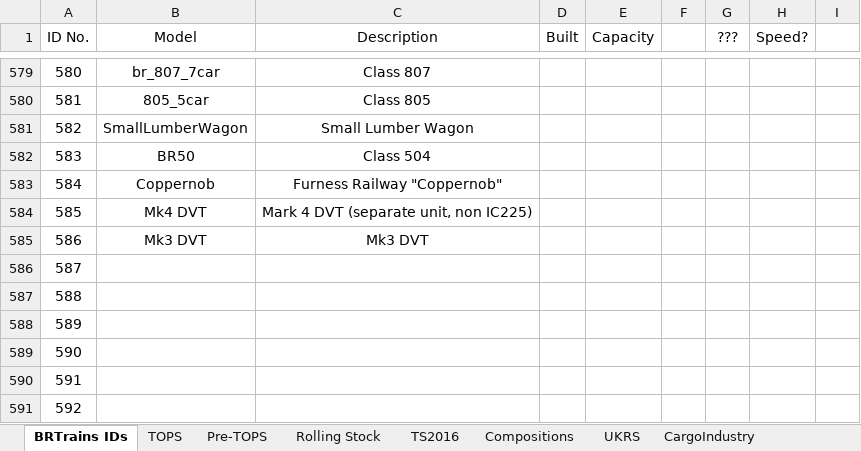
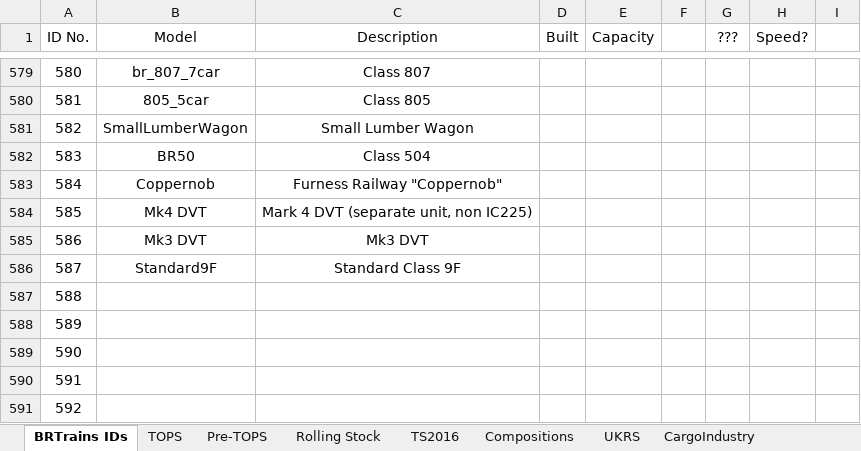
Before and after one commit to BRTrains/BRTrains2, an Excel workbook: docs/SpriteIDs.xlsx, sheet BRTrains IDs, drawn as a sheet; only a part is shown, gaps mark what is left out; values as stored, in another font and other column widths than the file's, no borders; the diff names each change by its address in the sheet, - before the commit and + after, or states it on an @@ line.

Commit message:
Added Standard 9F

```diff
--- a/docs/SpriteIDs.xlsx (sheet BRTrains IDs)
+++ b/docs/SpriteIDs.xlsx (sheet BRTrains IDs)
-B586 (Model): (empty)
+B586 (Model): Standard9F
-C586 (Description): (empty)
+C586 (Description): Standard Class 9F
```
Also changed, not shown: 5 other files.
